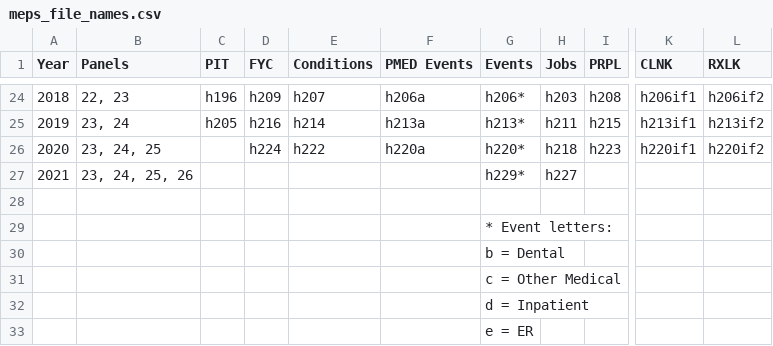
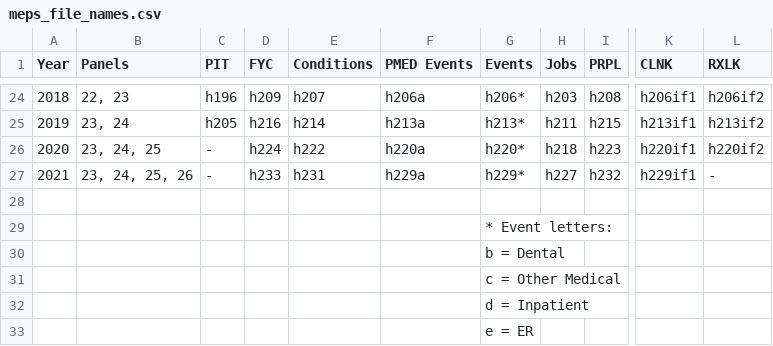
Before and after one commit to HHS-AHRQ/MEPS, a CSV file: Quick_Reference_Guides/meps_file_names.csv, drawn as a sheet; only a part is shown, gaps mark what is left out; the diff names each change by its address in the sheet, - before the commit and + after, or states it on an @@ line.

Commit message:
Updating file names with 2021

```diff
--- a/Quick_Reference_Guides/meps_file_names.csv
+++ b/Quick_Reference_Guides/meps_file_names.csv
-C26:C27 (PIT): (empty)
+C26:C27 (PIT): -
-D27 (FYC): (empty)
+D27 (FYC): h233
-E27 (Conditions): (empty)
+E27 (Conditions): h231
-F27 (PMED Events): (empty)
+F27 (PMED Events): h229a
-I27 (PRPL): (empty)
+I27 (PRPL): h232
-K27 (CLNK): (empty)
+K27 (CLNK): h229if1
-L27 (RXLK): (empty)
+L27 (RXLK): -
```
